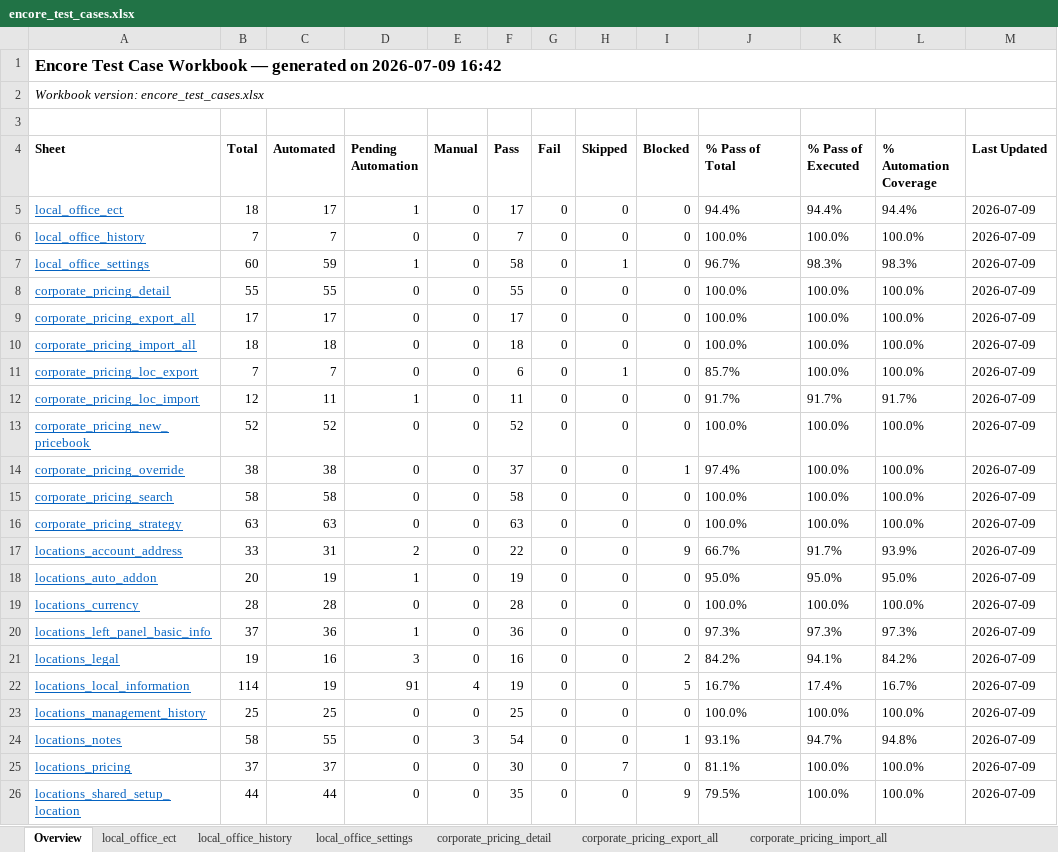
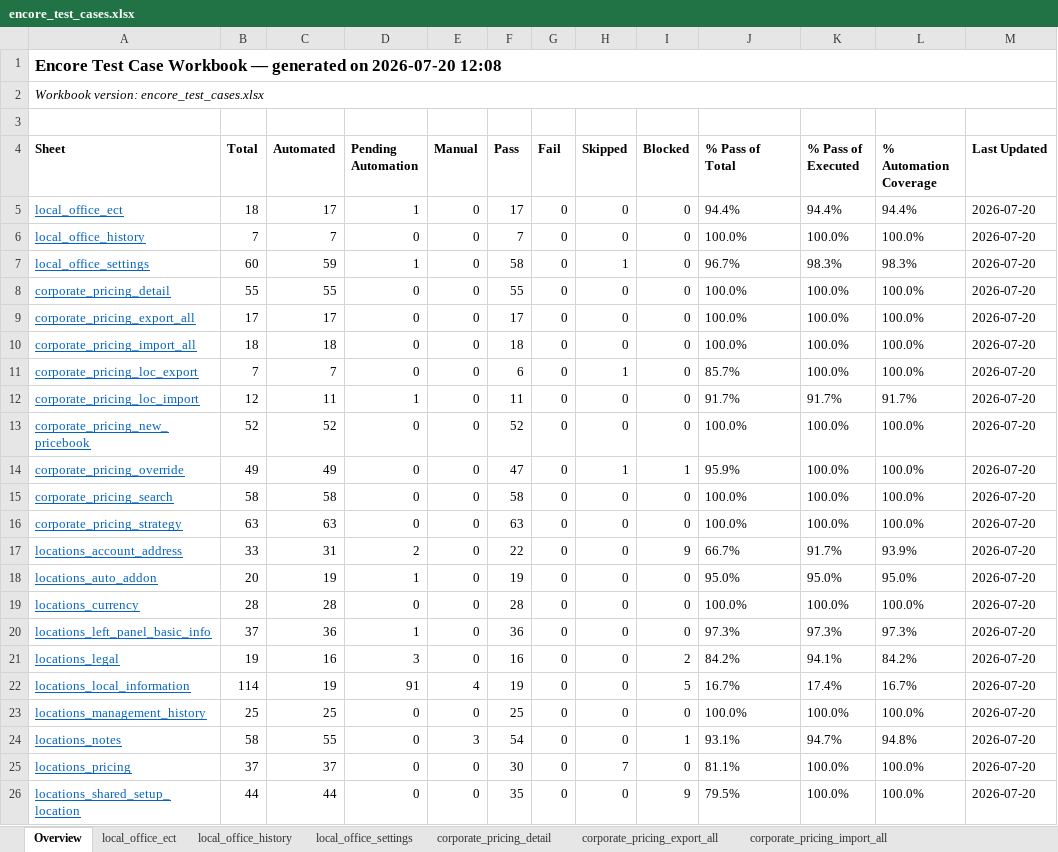
Before and after one commit to omeesham/JBS_Global_Test_Automation_Framework, an Excel workbook: clients/encore/test_cases_xlsx/encore_test_cases.xlsx, sheet Overview, drawn as a sheet; values as stored, in another font and other column widths than the file's, no borders; the diff names each change by its address in the sheet, - before the commit and + after, or states it on an @@ line.

```diff
--- a/clients/encore/test_cases_xlsx/encore_test_cases.xlsx (sheet Overview)
+++ b/clients/encore/test_cases_xlsx/encore_test_cases.xlsx (sheet Overview)
-A1 (Sheet): …generated on 2026-07-09 16:42
+A1 (Sheet): …generated on 2026-07-20 12:08
-M5:M26 (Last Updated): 2026-07-09
+M5:M26 (Last Updated): 2026-07-20
-B14 (Total): 38
+B14 (Total): 49
-C14 (Automated): 38
+C14 (Automated): 49
-F14 (Pass): 37
+F14 (Pass): 47
-H14 (Skipped): 0
+H14 (Skipped): 1
-J14 (% Pass of Total): 97.4%
+J14 (% Pass of Total): 95.9%
```
Also changed, not shown: sheet corporate_pricing_override, sheet corporate_pricing_loc_export, sheet corporate_pricing_loc_import, sheet local_office_history, sheet corporate_pricing_export_all, sheet corporate_pricing_import_all, 16 more sheets, clients/encore/test_cases_xlsx/encore-qa-tracker.xlsx, 58 other files.
